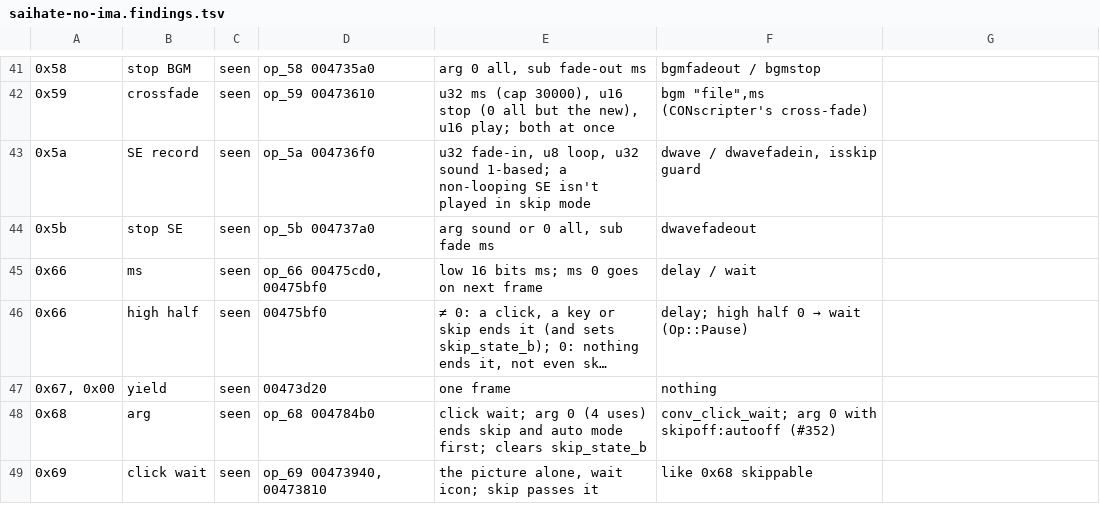
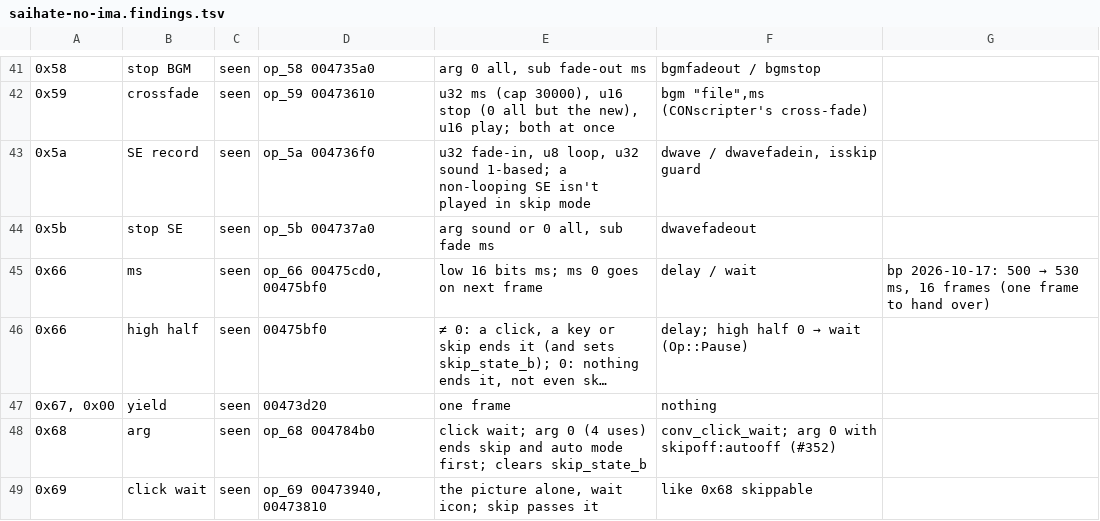
Before and after one commit to blankiekun/conscripter-convert, a TSV file: docs/games/saihate-no-ima.findings.tsv, drawn as a sheet; only a part is shown, gaps mark what is left out; long unchanged cells end in …; the diff covers the shown part only; the diff names each change by its address in the sheet, - before the commit and + after, or states it on an @@ line.

Commit message:
new-game.md steps 18-21: tried on Saihate
Step 18 (relay log): +tid isn't a channel (the thread id is on every
line); COM calls (Present, sound buffers) never reach the relay, so
frames come from the game's own pacing call and sound from +dsound.
Saihate: one Sleep a frame, 30.1 fps; the period table and setting
are in names.tsv (frame_loop, frame_clock).

Step 19 (breakpoint trace): gdb must connect before running bp.gdb
(it ends with `continue`); winedbg needs the Windows path. Works on
a 32-bit exe under wine 11's WoW64. wine_bptrace.py gets --fold.
A breakpoint in the frame loop slows frames and drops time from the
game's clock: break on handlers and their callbacks only.

Step 20: Function ID named Saihate's 18 static CRT helpers.
Step 21: untested (one Saihate build).

The findings table gets a "confirmed by a run" column; the timings
measured are in the game doc's History.

```diff
--- a/docs/games/saihate-no-ima.findings.tsv
+++ b/docs/games/saihate-no-ima.findings.tsv
@@ G45: (empty) → bp 2026-10-17: 500 → 530 ms, 16 frames (one frame to hand over) @@
```
Also changed, not shown: 9 edited cells elsewhere in this file, research/xuse/names.tsv, 3 other files.
